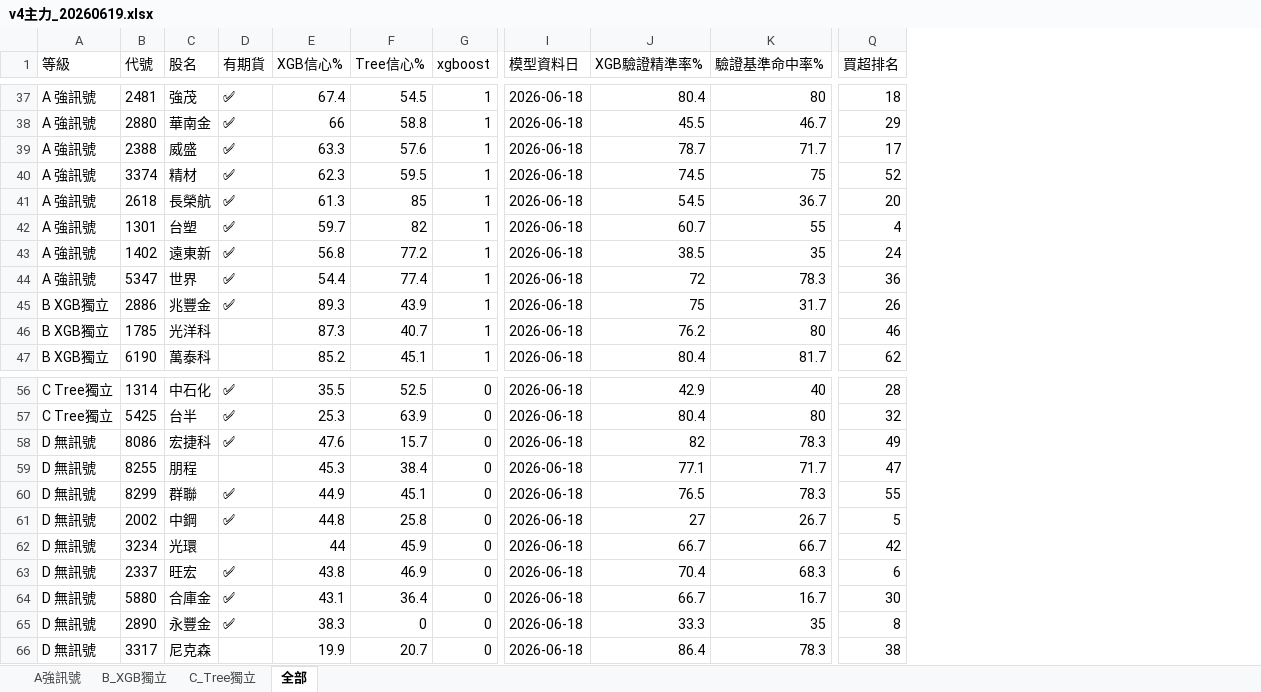
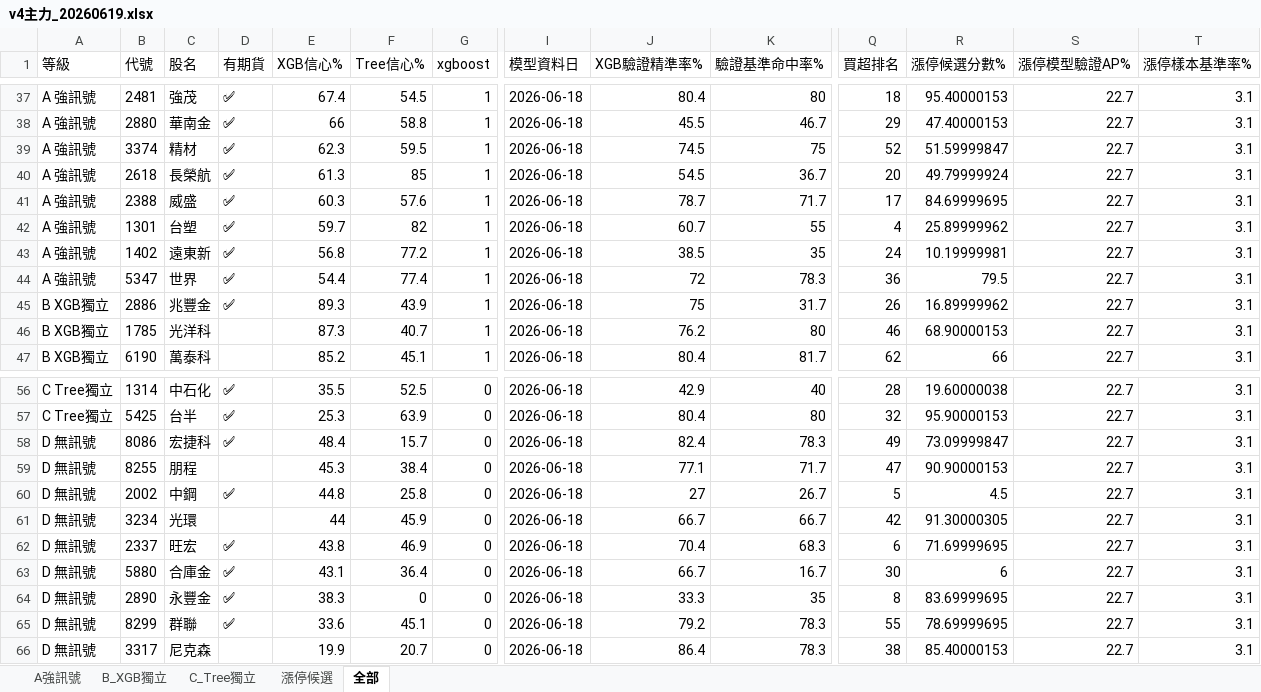
Before and after one commit to dignityken/taiwan-stock-predict, an Excel workbook: results/v4主力_20260619.xlsx, sheet 全部, drawn as a sheet; only a part is shown, gaps mark what is left out; values as stored, in another font and other column widths than the file's, no borders; removed rows and columns are numbered as before the commit, all else as after; rows hold the shown columns only; the diff covers the shown part only; the diff names each change by its address in the sheet, - before the commit and + after, or states it on an @@ line.

```diff
--- a/results/v4主力_20260619.xlsx (sheet 全部)
+++ b/results/v4主力_20260619.xlsx (sheet 全部)
+sheet tab: 漲停候選
+column R (漲停候選分數%), rows 37-40: 95.40000153 | 47.40000153 | 51.59999847 | 49.79999924; rows 42-47: 25.89999962 | 10.19999981 | 79.5 | 16.89999962 | 68.90000153 | 66; rows 56-64: 19.60000038 | 95.90000153 | 73.09999847 | 90.90000153 | 4.5 | 91.30000305 | 71.69999695 | 6 | 83.69999695; row 66: 85.40000153
+column S (漲停模型驗證AP%), rows 37-40: all 22.7; rows 42-47: all 22.7; rows 56-64: all 22.7; row 66: 22.7
+column T (漲停樣本基準率%), rows 37-40: all 3.1; rows 42-47: all 3.1; rows 56-64: all 3.1; row 66: 3.1
-row 39: A 強訊號 | 2388 | 威盛 | ✅ | 63.3 | 57.6 | 1 | 2026-06-18 | 78.7 | 71.7 | 17
+row 41: A 強訊號 | 2388 | 威盛 | ✅ | 60.3 | 57.6 | 1 | 2026-06-18 | 78.7 | 71.7 | 17 | 84.69999695 | 22.7 | 3.1
-E58 (XGB信心%): 47.6
+E58 (XGB信心%): 48.4
-J58 (XGB驗證精準率%): 82
+J58 (XGB驗證精準率%): 82.4
-row 60: D 無訊號 | 8299 | 群聯 | ✅ | 44.9 | 45.1 | 0 | 2026-06-18 | 76.5 | 78.3 | 55
+row 65: D 無訊號 | 8299 | 群聯 | ✅ | 33.6 | 45.1 | 0 | 2026-06-18 | 79.2 | 78.3 | 55 | 78.69999695 | 22.7 | 3.1
```
Also changed, not shown: 4 added rows, 4 removed rows and 4 edited cells elsewhere in this sheet, sheet A強訊號, sheet C_Tree獨立, sheet B_XGB獨立.
